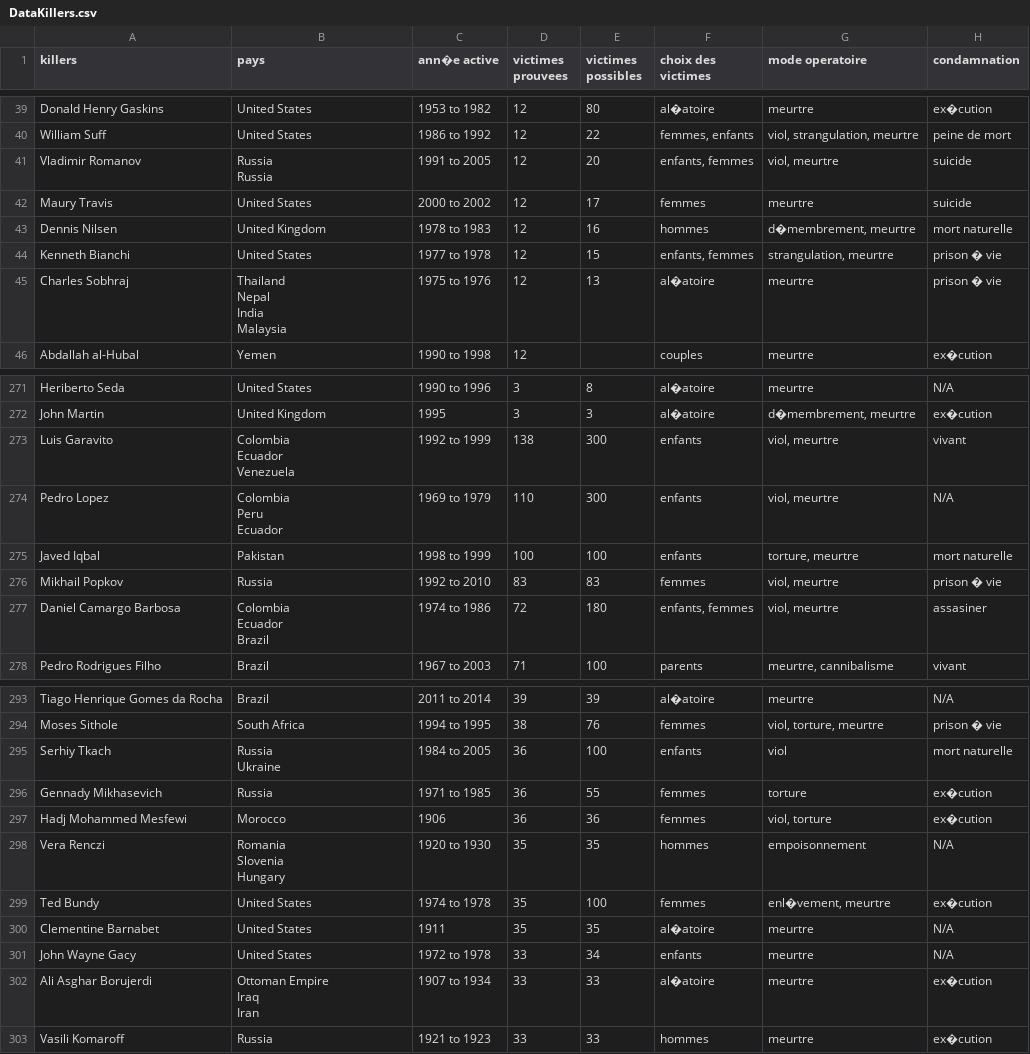
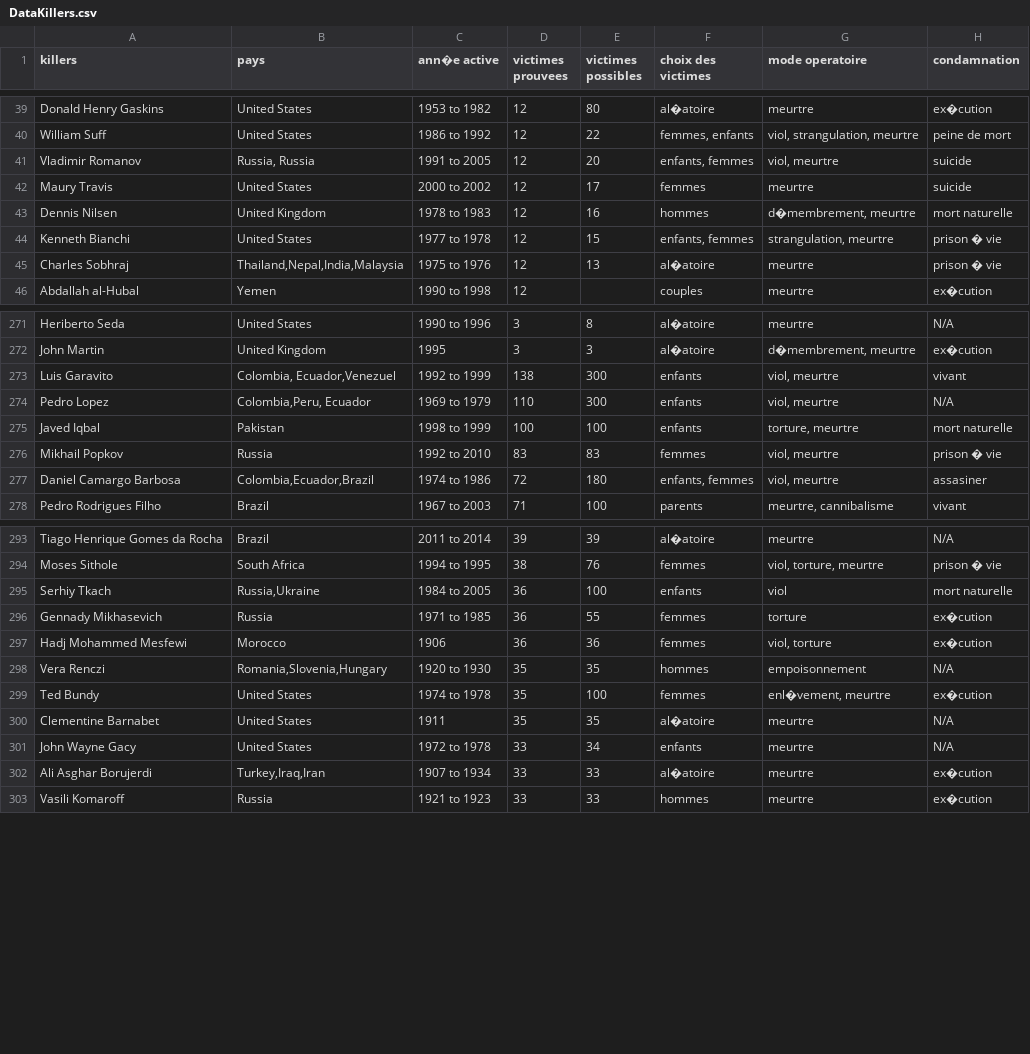
Before and after one commit to Dzenetahamzabegovic/visualDon---projet, a CSV file: data/DataKillers.csv, drawn as a sheet; only a part is shown, gaps mark what is left out; the diff covers the shown part only.

Commit message:
Data change

```diff
--- a/data/DataKillers.csv
+++ b/data/DataKillers.csv
@@ -41,4 +40,3 @@ Donald Henry Gaskins;United States;1953 to 1982;12;80;al�atoire;meurtre;ex�c
 William Suff;United States;1986 to 1992;12;22;femmes, enfants;viol, strangulation, meurtre;peine de mort
-Vladimir Romanov;"Russia
-Russia";1991 to 2005;12;20;enfants, femmes;viol, meurtre;suicide
+Vladimir Romanov;"Russia, Russia";1991 to 2005;12;20;enfants, femmes;viol, meurtre;suicide
 Maury Travis;United States;2000 to 2002;12;17;femmes ;meurtre;suicide
@@ -46,6 +44,3 @@ Dennis Nilsen;United Kingdom;1978 to 1983;12;16;hommes;d�membrement, meurtre ;
 Kenneth Bianchi;United States;1977 to 1978;12;15;enfants, femmes;strangulation, meurtre;prison � vie
-Charles Sobhraj;"Thailand
-Nepal
-India
-Malaysia";1975 to 1976;12;13;al�atoire;meurtre;prison � vie
+Charles Sobhraj;"Thailand,Nepal,India,Malaysia";1975 to 1976;12;13;al�atoire;meurtre;prison � vie
 Abdallah al-Hubal;Yemen;1990 to 1998;12;;couples;meurtre;ex�cution
@@ -301,13 +272,7 @@ Heriberto Seda;United States;1990 to 1996;3;8;al�atoire;meurtre;N/A
 John Martin;United Kingdom;1995;3;3;al�atoire;d�membrement, meurtre;ex�cution
-Luis Garavito;"Colombia
-Ecuador
-Venezuela";1992 to 1999;138;300;enfants;viol, meurtre;vivant
-Pedro Lopez;"Colombia
-Peru
-Ecuador";1969 to 1979;110;300;enfants;viol, meurtre;N/A
+Luis Garavito;Colombia, Ecuador,Venezuel;1992 to 1999;138;300;enfants;viol, meurtre;vivant
+Pedro Lopez;Colombia,Peru, Ecuador;1969 to 1979;110;300;enfants;viol, meurtre;N/A
 Javed Iqbal;Pakistan;1998 to 1999;100;100;enfants;torture, meurtre;mort naturelle
 Mikhail Popkov;Russia;1992 to 2010;83;83;femmes;viol, meurtre;prison � vie
-Daniel Camargo Barbosa;"Colombia
-Ecuador
-Brazil ";1974 to 1986;72;180;enfants, femmes;viol, meurtre;assasiner
+Daniel Camargo Barbosa;Colombia,Ecuador,Brazil;1974 to 1986;72;180;enfants, femmes;viol, meurtre;assasiner
 Pedro Rodrigues Filho;Brazil;1967 to 2003;71;100;parents;meurtre, cannibalisme;vivant
@@ -330,9 +294,6 @@ Tiago Henrique Gomes da Rocha;Brazil;2011 to 2014;39;39;al�atoire;meurtre;N/A
 Moses Sithole;South Africa;1994 to 1995;38;76;femmes;viol, torture, meurtre;prison � vie
-Serhiy Tkach;"Russia
-Ukraine";1984 to 2005;36;100;enfants;viol;mort naturelle
+Serhiy Tkach;Russia,Ukraine;1984 to 2005;36;100;enfants;viol;mort naturelle
 Gennady Mikhasevich;Russia;1971 to 1985;36;55;femmes;torture;ex�cution
 Hadj Mohammed Mesfewi;Morocco;1906;36;36;femmes;viol, torture;ex�cution
-Vera Renczi;"Romania
-Slovenia
-Hungary ";1920 to 1930;35;35;hommes ;empoisonnement;N/A
+Vera Renczi;Romania,Slovenia,Hungary;1920 to 1930;35;35;hommes ;empoisonnement;N/A
 Ted Bundy;United States;1974 to 1978;35;100;femmes;enl�vement, meurtre;ex�cution
@@ -340,5 +301,3 @@ Clementine Barnabet;United States;1911;35;35;al�atoire;meurtre;N/A
 John Wayne Gacy;United States;1972 to 1978;33;34;enfants;meurtre;N/A
-Ali Asghar Borujerdi;"Ottoman Empire
- Iraq
- Iran";1907 to 1934;33;33;al�atoire;meurtre;ex�cution
+Ali Asghar Borujerdi;Turkey,Iraq,Iran;1907 to 1934;33;33;al�atoire;meurtre;ex�cution
 Vasili Komaroff;Russia;1921 to 1923;33;33;hommes ;meurtre;ex�cution
```
Also changed, not shown: 16 edited cells elsewhere in this file, 2 other files.
